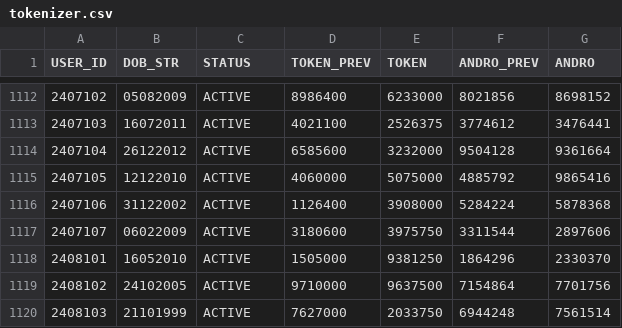
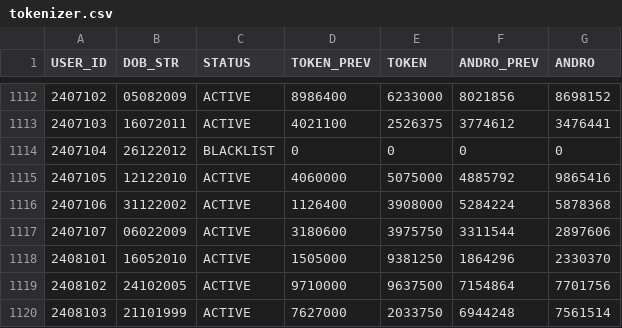
Before and after one commit to prtmaars/DCP-Addons-Tokenizer, a CSV file: tokenizer.csv, drawn as a sheet; only a part is shown, gaps mark what is left out.

Commit message:
Update tokenizer.csv

```diff
--- a/tokenizer.csv
+++ b/tokenizer.csv
@@ -1113,3 +1113,3 @@ USER_ID,DOB_STR,STATUS,TOKEN_PREV,TOKEN,ANDRO_PREV,ANDRO
 2407103,16072011,ACTIVE,4021100,2526375,3774612,3476441
-2407104,26122012,ACTIVE,6585600,3232000,9504128,9361664
+2407104,26122012,BLACKLIST,0,0,0,0
 2407105,12122010,ACTIVE,4060000,5075000,4885792,9865416
```
